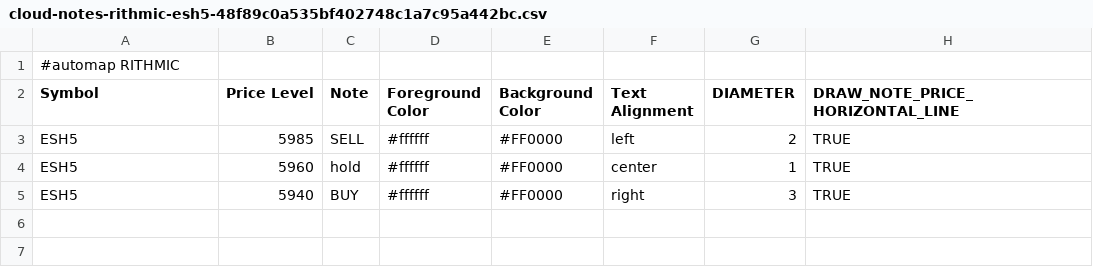
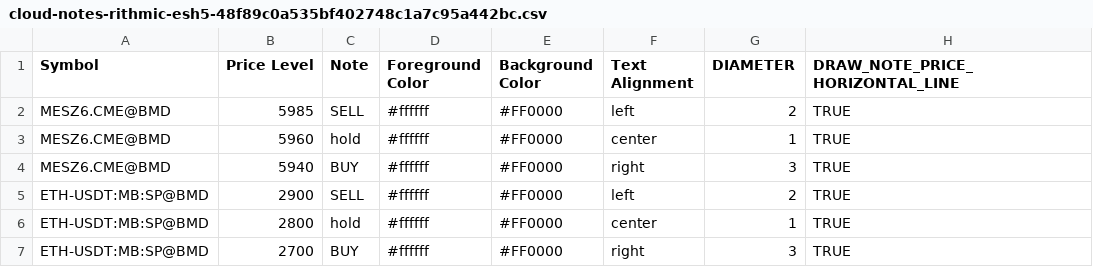
Before and after one commit to Dels1x/cloud_note, a CSV file: cloud-notes-rithmic-esh5-48f89c0a535bf402748c1a7c95a442bc.csv, drawn as a sheet.

Commit message:
update the note to  match instruments

```diff
--- a/cloud-notes-rithmic-esh5-48f89c0a535bf402748c1a7c95a442bc.csv
+++ b/cloud-notes-rithmic-esh5-48f89c0a535bf402748c1a7c95a442bc.csv
@@ -1,5 +1,7 @@
-#automap RITHMIC
 Symbol,Price Level,Note,Foreground Color,Background Color,Text Alignment,DIAMETER, DRAW_NOTE_PRICE_HORIZONTAL_LINE
-ESH5,5985,SELL,#ffffff,#FF0000,left,2,TRUE
-ESH5,5960,hold,#ffffff,#FF0000,center,1,TRUE
-ESH5,5940,BUY,#ffffff,#FF0000,right,3,TRUE
+MESZ6.CME@BMD,5985,SELL,#ffffff,#FF0000,left,2,TRUE
+MESZ6.CME@BMD,5960,hold,#ffffff,#FF0000,center,1,TRUE
+MESZ6.CME@BMD,5940,BUY,#ffffff,#FF0000,right,3,TRUE
+ETH-USDT:MB:SP@BMD,2900,SELL,#ffffff,#FF0000,left,2,TRUE
+ETH-USDT:MB:SP@BMD,2800,hold,#ffffff,#FF0000,center,1,TRUE
+ETH-USDT:MB:SP@BMD,2700,BUY,#ffffff,#FF0000,right,3,TRUE
```
